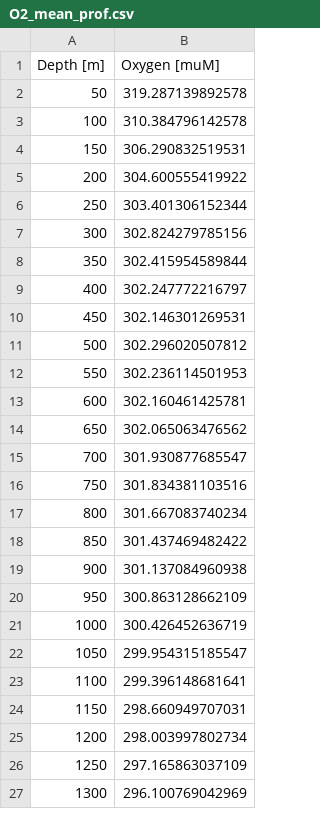
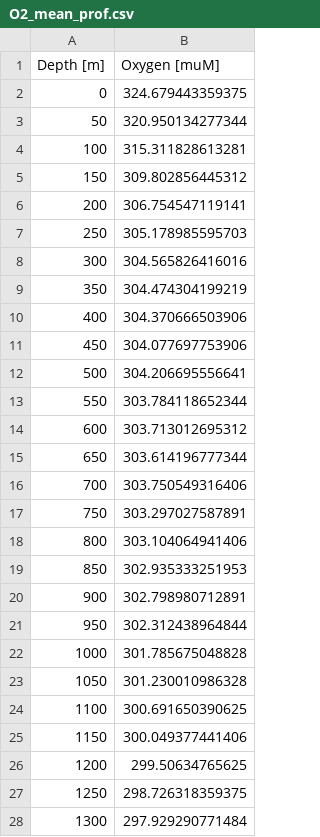
Before and after one commit to jkoell/labrador-sea-oxygen, a CSV file: data/O2_mean_prof.csv, drawn as a sheet; only a part is shown; the diff covers the shown part only.

```diff
--- a/data/O2_mean_prof.csv
+++ b/data/O2_mean_prof.csv
@@ -1,27 +1,28 @@
 Depth [m],Oxygen [muM]
-50,319.287139892578
-100,310.384796142578
-150,306.290832519531
-200,304.600555419922
-250,303.401306152344
-300,302.824279785156
-350,302.415954589844
-400,302.247772216797
-450,302.146301269531
-500,302.296020507812
-550,302.236114501953
-600,302.160461425781
-650,302.065063476562
-700,301.930877685547
-750,301.834381103516
-800,301.667083740234
-850,301.437469482422
-900,301.137084960938
-950,300.863128662109
-1000,300.426452636719
-1050,299.954315185547
-1100,299.396148681641
-1150,298.660949707031
-1200,298.003997802734
-1250,297.165863037109
-1300,296.100769042969
+0,324.679443359375
+50,320.950134277344
+100,315.311828613281
+150,309.802856445312
+200,306.754547119141
+250,305.178985595703
+300,304.565826416016
+350,304.474304199219
+400,304.370666503906
+450,304.077697753906
+500,304.206695556641
+550,303.784118652344
+600,303.713012695312
+650,303.614196777344
+700,303.750549316406
+750,303.297027587891
+800,303.104064941406
+850,302.935333251953
+900,302.798980712891
+950,302.312438964844
+1000,301.785675048828
+1050,301.230010986328
+1100,300.691650390625
+1150,300.049377441406
+1200,299.50634765625
+1250,298.726318359375
+1300,297.929290771484
```
Also changed, not shown: 46 edited cells elsewhere in this file, data/O2_ref_ts.csv, data/O2_ref_ts_lwr.csv, 2 other files.
